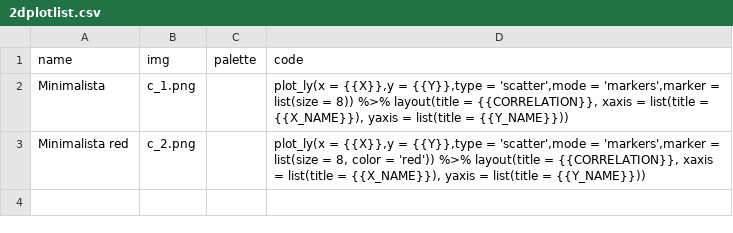
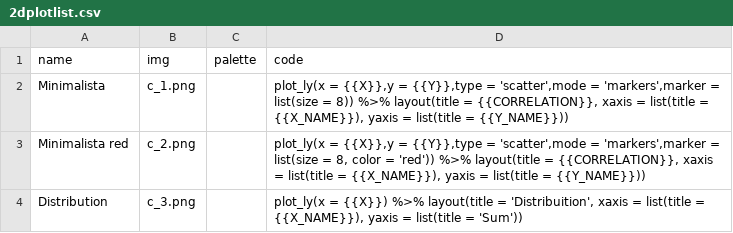
Before and after one commit to a00s/ugplot, a CSV file: R/2dplotlist.csv, drawn as a sheet; the diff names each change by its address in the sheet, - before the commit and + after, or states it on an @@ line.

Commit message:
add distribuition plot

```diff
--- a/R/2dplotlist.csv
+++ b/R/2dplotlist.csv
+row 4: Distribution | c_3.png |  | plot_ly(x = {{X}}) %>% layout(title = 'Distribuition', xaxis = list(title = {{X_NAME}}), yaxis = list(title = 'Sum'))
```
Also changed, not shown: 2 other files.
